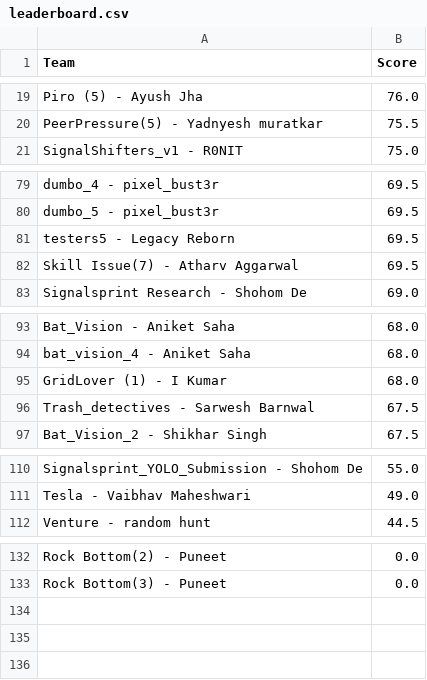
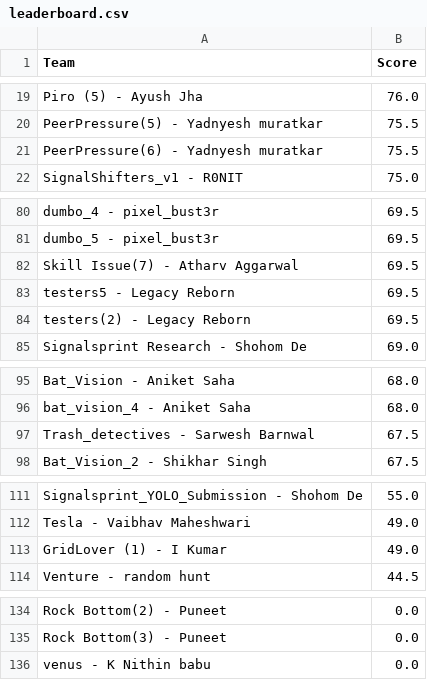
Before and after one commit to Akshat221005/dmc-leaderboard, a CSV file: leaderboard.csv, drawn as a sheet; only a part is shown, gaps mark what is left out.

Commit message:
auto update leaderboard

```diff
--- a/leaderboard.csv
+++ b/leaderboard.csv
@@ -20,2 +20,3 @@ Piro (5) - Ayush Jha,76.0
 PeerPressure(5) - Yadnyesh muratkar,75.5
+PeerPressure(6) - Yadnyesh muratkar,75.5
 SignalShifters_v1 - R0NIT,75.0
@@ -80,4 +81,5 @@ dumbo_4 - pixel_bust3r,69.5
 dumbo_5 - pixel_bust3r,69.5
+Skill Issue(7) - Atharv Aggarwal,69.5
 testers5 - Legacy Reborn,69.5
-Skill Issue(7) - Atharv Aggarwal,69.5
+testers(2) - Legacy Reborn,69.5
 Signalsprint Research - Shohom De,69.0
@@ -94,3 +96,2 @@ Bat_Vision - Aniket Saha,68.0
 bat_vision_4 - Aniket Saha,68.0
-GridLover (1) - I Kumar,68.0
 Trash_detectives - Sarwesh Barnwal,67.5
@@ -111,2 +112,3 @@ Signalsprint_YOLO_Submission - Shohom De,55.0
 Tesla - Vaibhav Maheshwari,49.0
+GridLover (1) - I Kumar,49.0
 Venture - random hunt,44.5
@@ -133 +135,2 @@ Rock Bottom(2) - Puneet,0.0
 Rock Bottom(3) - Puneet,0.0
+venus - K Nithin babu,0.0
```
Also changed, not shown: 1 other file.
